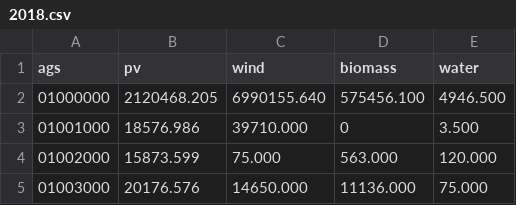
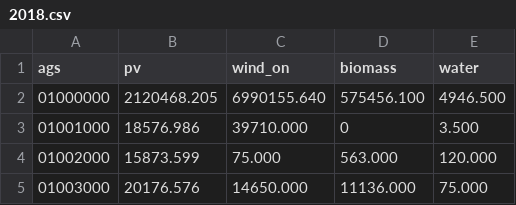
Before and after one commit to GermanZero-de/localzero-data-public, a CSV file: renewable_energy/2018.csv, drawn as a sheet; only a part is shown.

Commit message:
changed header keyword from "wind" to "wind_on"

```diff
--- a/renewable_energy/2018.csv
+++ b/renewable_energy/2018.csv
@@ -1,2 +1,2 @@
-ags,pv,wind,biomass,water
+ags,pv,wind_on,biomass,water
 01000000,2120468.205,6990155.640,575456.100,4946.500
```
